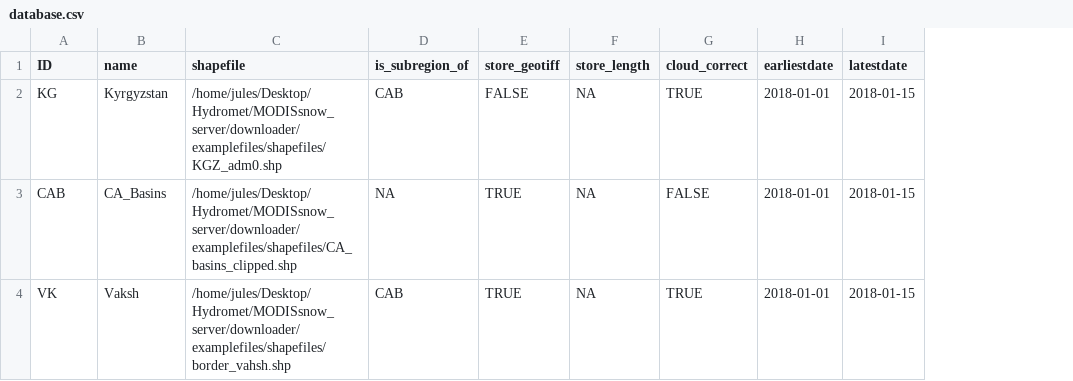
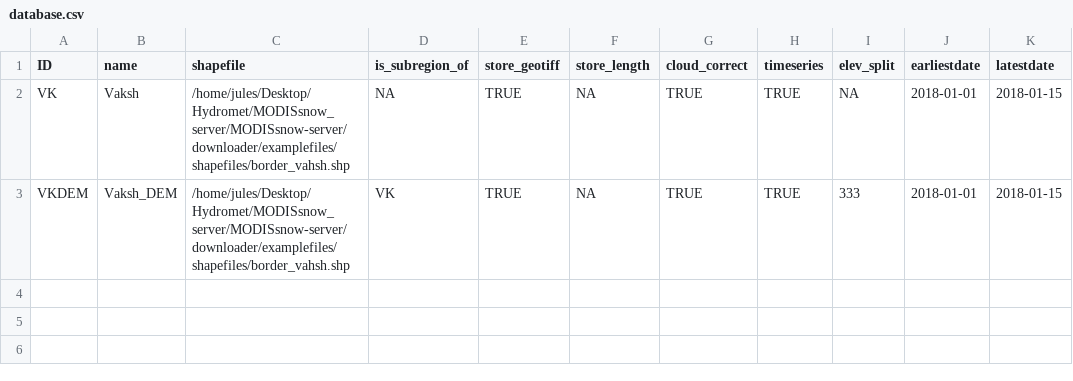
Before and after one commit to hydrosolutions/MODISdata-server, a CSV file: downloader/examplefiles/database.csv, drawn as a sheet; removed rows and columns are numbered as before the commit, all else as after; the diff names each change by its address in the sheet, - before the commit and + after, or states it on an @@ line.

```diff
--- a/downloader/examplefiles/database.csv
+++ b/downloader/examplefiles/database.csv
+column H (timeseries), row 2: TRUE
+column I (elev_split), row 2: NA
-row 2: KG | Kyrgyzstan | /home/jules/Desktop/Hydromet/MODISsnow_server/downloader/examplefiles/shapefiles/KGZ_adm0.shp | CAB | FALSE | NA | TRUE | 2018-01-01 | 2018-01-15
-row 3: CAB | CA_Basins | /home/jules/Desktop/Hydromet/MODISsnow_server/downloader/examplefiles/shapefiles/CA_basins_clipped.shp | NA | TRUE | NA | FALSE | 2018-01-01 | 2018-01-15
-C2 (shapefile): /home/jules/Desktop/Hydromet/MODISsnow_server/downloader/examplefiles/shapefiles/border_vahsh.shp
+C2 (shapefile): /home/jules/Desktop/Hydromet/MODISsnow_server/MODISsnow-server/downloader/examplefiles/shapefiles/border_vahsh.shp
-D2 (is_subregion_of): CAB
+D2 (is_subregion_of): NA
+row 3: VKDEM | Vaksh_DEM | /home/jules/Desktop/Hydromet/MODISsnow_server/MODISsnow-server/downloader/examplefiles/shapefiles/border_vahsh.shp | VK | TRUE | NA | TRUE | TRUE | 333 | 2018-01-01 | 2018-01-15
```
Also changed, not shown: 2 other files.
